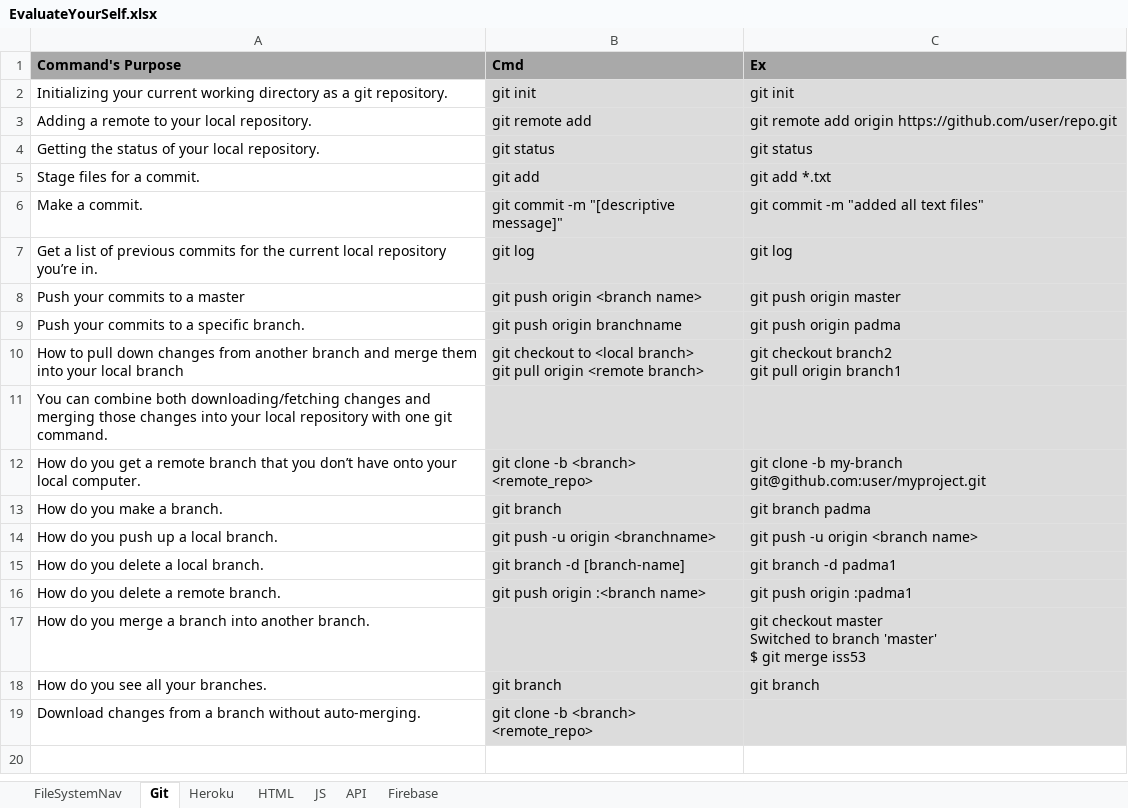
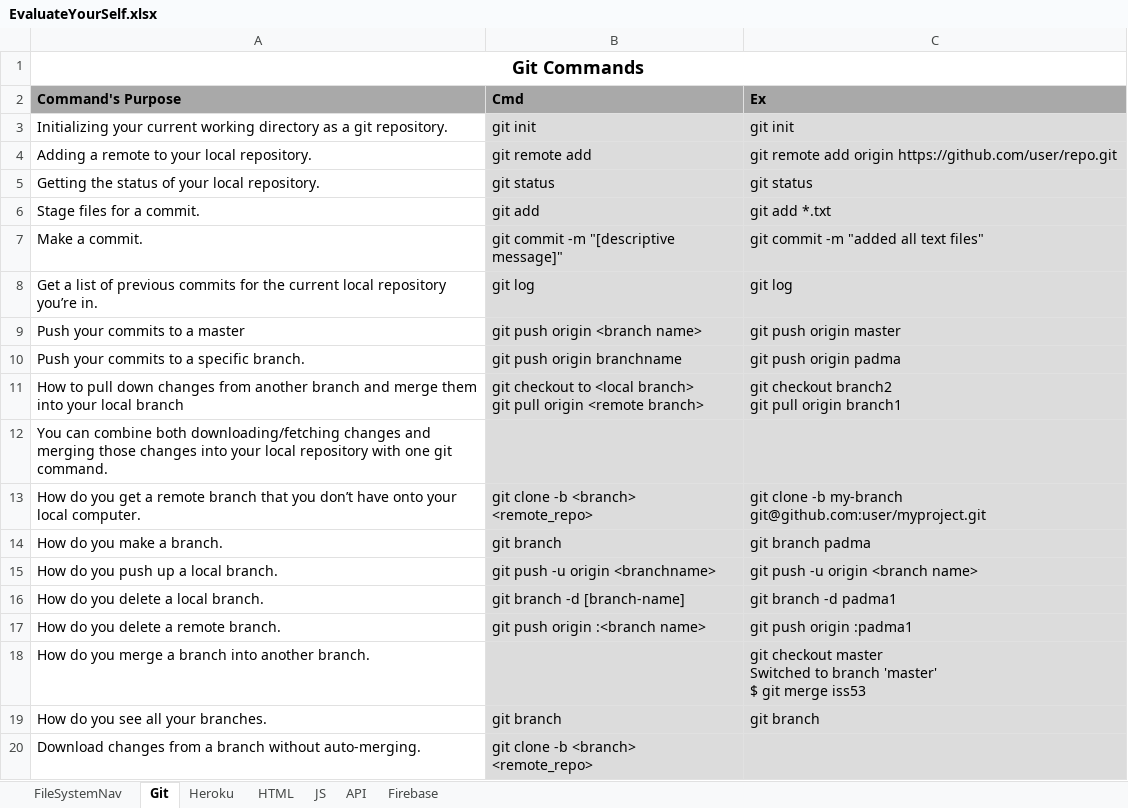
Before and after one commit to PadmajaKondeti/RCB-Notes, an Excel workbook: EvaluateYourSelf.xlsx, sheet Git, drawn as a sheet; values as stored, in another font and other column widths than the file's, no borders; the diff names each change by its address in the sheet, - before the commit and + after, or states it on an @@ line.

```diff
--- a/EvaluateYourSelf.xlsx (sheet Git)
+++ b/EvaluateYourSelf.xlsx (sheet Git)
+row 1: Git Commands
```
Also changed, not shown: sheet JS, sheet HTML, sheet Heroku, sheet Firebase, sheet API, sheet FileSystemNav.
